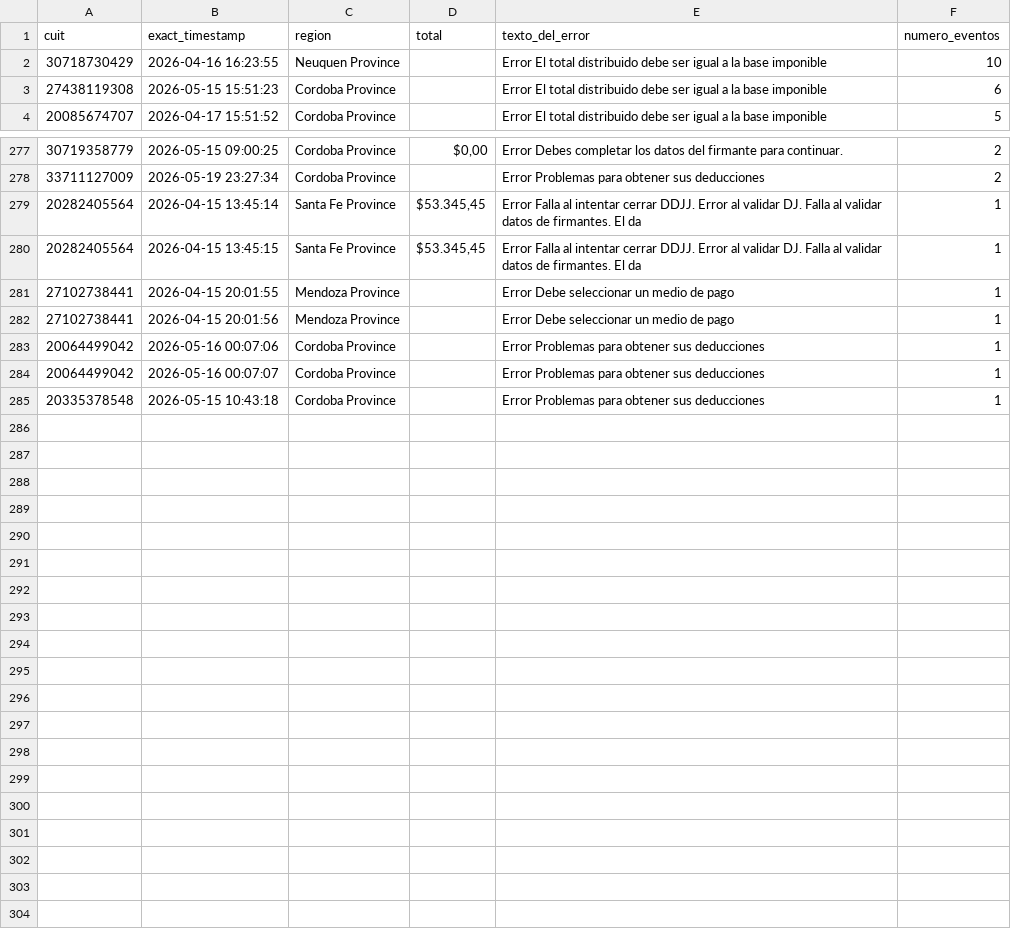
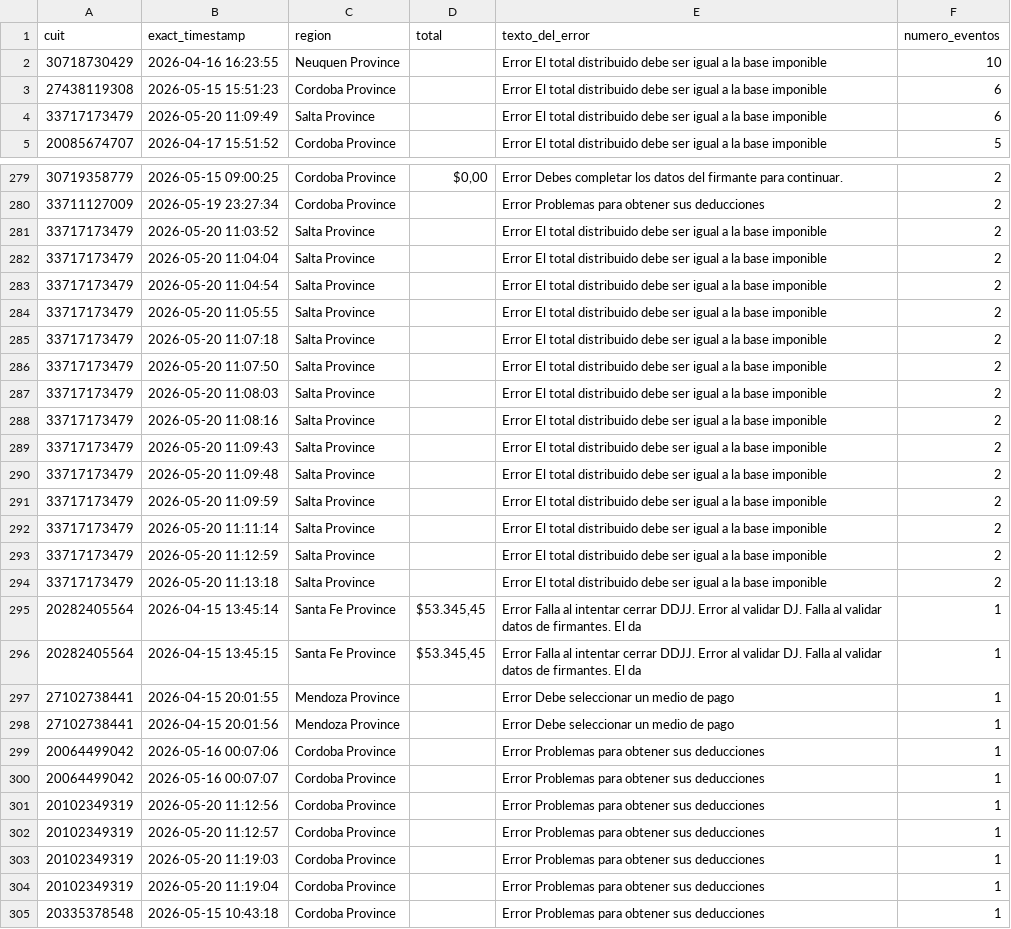
Before and after one commit to framirez-comarb/ps-verificacion-comarb, a CSV file: ps_verificacion_errores.csv, drawn as a sheet; only a part is shown, gaps mark what is left out; the diff covers the shown part only; the diff names each change by its address in the sheet, - before the commit and + after, or states it on an @@ line.

```diff
--- a/ps_verificacion_errores.csv
+++ b/ps_verificacion_errores.csv
+row 4: 33717173479 | 2026-05-20 11:09:49 | Salta Province |  | Error El total distribuido debe ser igual a la base imponible | 6
+row 281: 33717173479 | 2026-05-20 11:03:52 | Salta Province |  | Error El total distribuido debe ser igual a la base imponible | 2
+row 282: 33717173479 | 2026-05-20 11:04:04 | Salta Province |  | Error El total distribuido debe ser igual a la base imponible | 2
+row 283: 33717173479 | 2026-05-20 11:04:54 | Salta Province |  | Error El total distribuido debe ser igual a la base imponible | 2
+row 284: 33717173479 | 2026-05-20 11:05:55 | Salta Province |  | Error El total distribuido debe ser igual a la base imponible | 2
+row 285: 33717173479 | 2026-05-20 11:07:18 | Salta Province |  | Error El total distribuido debe ser igual a la base imponible | 2
+row 286: 33717173479 | 2026-05-20 11:07:50 | Salta Province |  | Error El total distribuido debe ser igual a la base imponible | 2
+row 287: 33717173479 | 2026-05-20 11:08:03 | Salta Province |  | Error El total distribuido debe ser igual a la base imponible | 2
+row 288: 33717173479 | 2026-05-20 11:08:16 | Salta Province |  | Error El total distribuido debe ser igual a la base imponible | 2
+row 289: 33717173479 | 2026-05-20 11:09:43 | Salta Province |  | Error El total distribuido debe ser igual a la base imponible | 2
+row 290: 33717173479 | 2026-05-20 11:09:48 | Salta Province |  | Error El total distribuido debe ser igual a la base imponible | 2
+row 291: 33717173479 | 2026-05-20 11:09:59 | Salta Province |  | Error El total distribuido debe ser igual a la base imponible | 2
+row 292: 33717173479 | 2026-05-20 11:11:14 | Salta Province |  | Error El total distribuido debe ser igual a la base imponible | 2
+row 293: 33717173479 | 2026-05-20 11:12:59 | Salta Province |  | Error El total distribuido debe ser igual a la base imponible | 2
+row 294: 33717173479 | 2026-05-20 11:13:18 | Salta Province |  | Error El total distribuido debe ser igual a la base imponible | 2
+row 301: 20102349319 | 2026-05-20 11:12:56 | Cordoba Province |  | Error Problemas para obtener sus deducciones | 1
+row 302: 20102349319 | 2026-05-20 11:12:57 | Cordoba Province |  | Error Problemas para obtener sus deducciones | 1
+row 303: 20102349319 | 2026-05-20 11:19:03 | Cordoba Province |  | Error Problemas para obtener sus deducciones | 1
+row 304: 20102349319 | 2026-05-20 11:19:04 | Cordoba Province |  | Error Problemas para obtener sus deducciones | 1
```
Also changed, not shown: 1 added row elsewhere in this file, ps_verificacion.csv, 3 other files.
